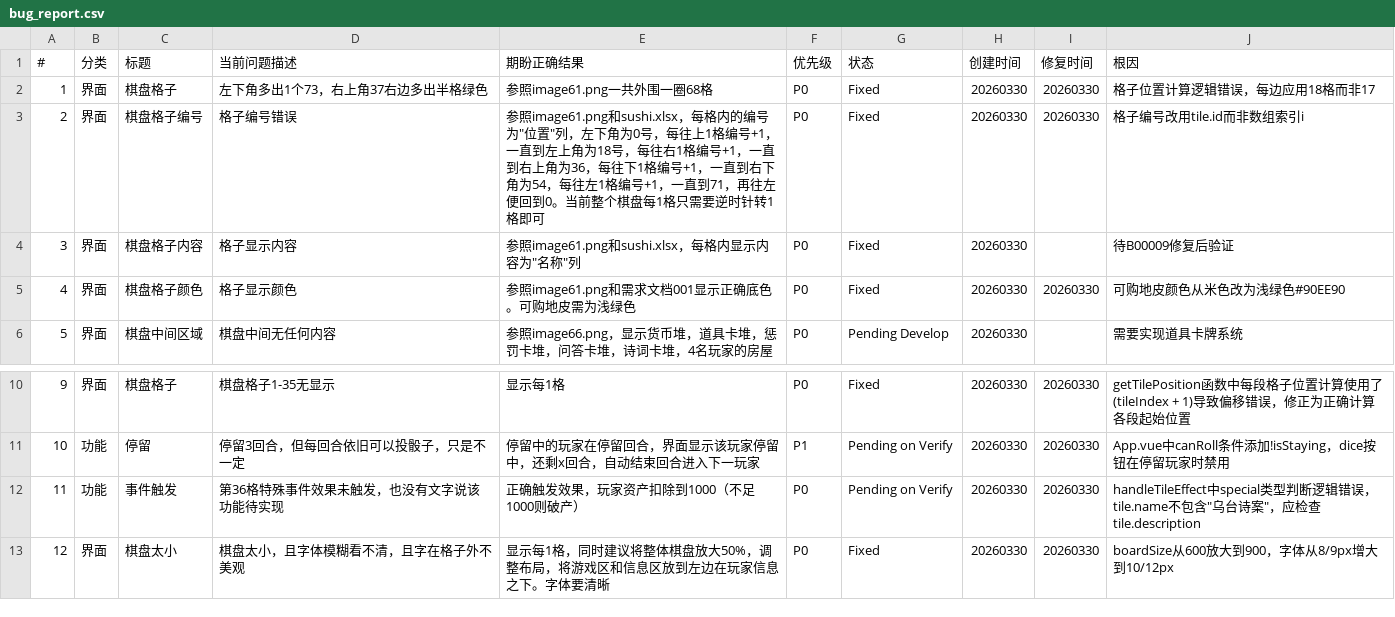
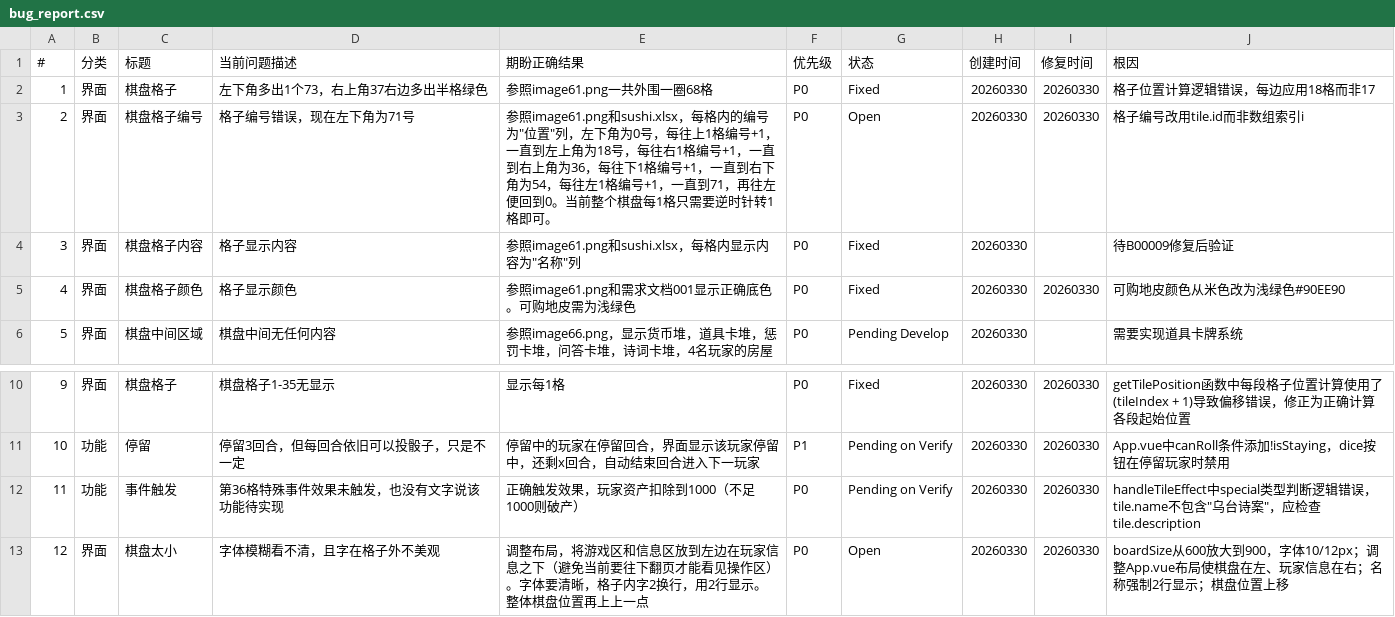
Before and after one commit to mmx139/monopoly-sushi, a CSV file: docs/bugs/bug_report.csv, drawn as a sheet; only a part is shown, gaps mark what is left out.

```diff
--- a/docs/bugs/bug_report.csv
+++ b/docs/bugs/bug_report.csv
@@ -2,3 +2,3 @@
 1,界面,棋盘格子,左下角多出1个73，右上角37右边多出半格绿色,参照image61.png一共外围一圈68格,P0,Fixed,20260330,20260330,格子位置计算逻辑错误，每边应用18格而非17
-2,界面,棋盘格子编号,格子编号错误,"参照image61.png和sushi.xlsx，每格内的编号为""位置""列，左下角为0号，每往上1格编号+1，一直到左上角为18号，每往右1格编号+1，一直到右上角为36，每往下1格编号+1，一直到右下角为54，每往左1格编号+1，一直到71，再往左便回到0。当前整个棋盘每1格只需要逆时针转1格即可",P0,Fixed,20260330,20260330,格子编号改用tile.id而非数组索引i
+2,界面,棋盘格子编号,格子编号错误，现在左下角为71号,"参照image61.png和sushi.xlsx，每格内的编号为""位置""列，左下角为0号，每往上1格编号+1，一直到左上角为18号，每往右1格编号+1，一直到右上角为36，每往下1格编号+1，一直到右下角为54，每往左1格编号+1，一直到71，再往左便回到0。当前整个棋盘每1格只需要逆时针转1格即可。",P0,Open,20260330,20260330,格子编号改用tile.id而非数组索引i
 3,界面,棋盘格子内容,格子显示内容,"参照image61.png和sushi.xlsx，每格内显示内容为""名称""列",P0,Fixed,20260330,,待B00009修复后验证
@@ -12,2 +12,2 @@
 11,功能,事件触发,第36格特殊事件效果未触发，也没有文字说该功能待实现,正确触发效果，玩家资产扣除到1000（不足1000则破产）,P0,Pending on Verify,20260330,20260330,"handleTileEffect中special类型判断逻辑错误，tile.name不包含""乌台诗案""，应检查tile.description"
-12,界面,棋盘太小,棋盘太小，且字体模糊看不清，且字在格子外不美观,显示每1格，同时建议将整体棋盘放大50%，调整布局，将游戏区和信息区放到左边在玩家信息之下。字体要清晰,P0,Fixed,20260330,20260330,boardSize从600放大到900，字体从8/9px增大到10/12px
+12,界面,棋盘太小,字体模糊看不清，且字在格子外不美观,调整布局，将游戏区和信息区放到左边在玩家信息之下（避免当前要往下翻页才能看见操作区）。字体要清晰，格子内字2换行，用2行显示。整体棋盘位置再上上一点,P0,Open,20260330,20260330,"boardSize从600放大到900，字体10/12px；调整App.vue布局使棋盘在左、玩家信息在右；名称强制2行显示；棋盘位置上移"
```
Also changed, not shown: 3 other files.
